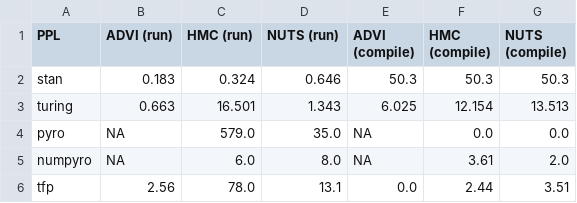
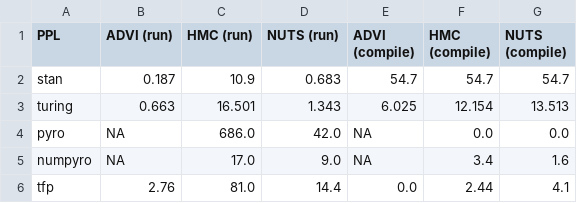
Before and after one commit to luiarthur/TuringBnpBenchmarks, a CSV file: src/gp/timings/timings.csv, drawn as a sheet.

Commit message:
updated timings

```diff
--- a/src/gp/timings/timings.csv
+++ b/src/gp/timings/timings.csv
@@ -1,6 +1,6 @@
 PPL,ADVI (run),HMC (run),NUTS (run),ADVI (compile),HMC (compile),NUTS (compile)
-stan,0.183,0.324,0.646,50.3,50.3,50.3
+stan,0.187,10.9,0.683,54.7,54.7,54.7
 turing,0.663,16.501,1.343,6.025,12.154,13.513
-pyro,NA,579.0,35.0,NA,0.0,0.0
-numpyro,NA,6.0,8.0,NA,3.61,2.0
-tfp,2.56,78.0,13.1,0.0,2.44,3.51
+pyro,NA,686.0,42.0,NA,0.0,0.0
+numpyro,NA,17.0,9.0,NA,3.4,1.6
+tfp,2.76,81.0,14.4,0.0,2.44,4.1
```
